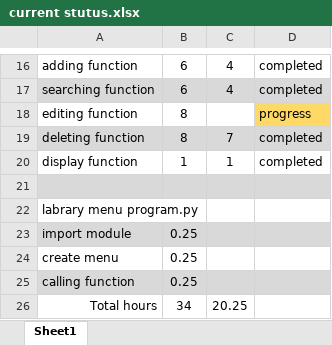
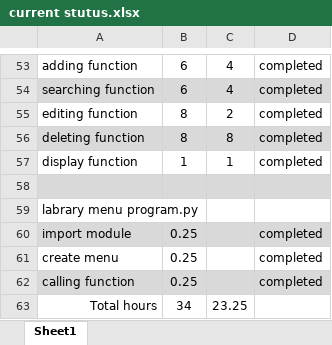
Before and after one commit to sudhirkr123/python-basic, an Excel workbook: Authenticate/current stutus.xlsx, sheet Sheet1, drawn as a sheet; only a part is shown, gaps mark what is left out; values as stored, in another font and other column widths than the file's, no borders; addresses are those after the commit; the diff covers the shown part only; the diff names each change by its address in the sheet, - before the commit and + after, or states it on an @@ line.

```diff
--- a/Authenticate/current stutus.xlsx (sheet Sheet1)
+++ b/Authenticate/current stutus.xlsx (sheet Sheet1)
-C55: (empty)
+C55: 2
-D55: progress
+D55: completed
-D55 fill: #FFD966
+D55 fill: none
-C56: 7
+C56: 8
-D60:D62: (empty)
+D60:D62: completed
-C63: 20.25
+C63: 23.25
```
Also changed, not shown: 37 added rows elsewhere in this sheet, formulas that keep their value, 3 other files.
